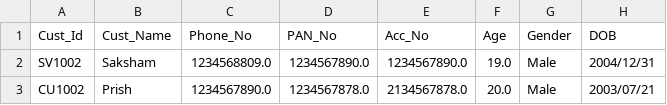
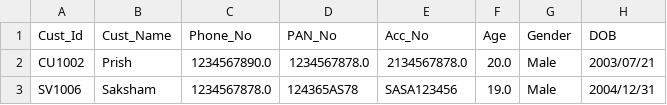
Before and after one commit to SakshamDev2005/Bank-Management-System, a CSV file: Files/Customers/Customers.csv, drawn as a sheet.

```diff
--- a/Files/Customers/Customers.csv
+++ b/Files/Customers/Customers.csv
@@ -1,3 +1,3 @@
 Cust_Id,Cust_Name,Phone_No,PAN_No,Acc_No,Age,Gender,DOB
-SV1002,Saksham,1234568809.0,1234567890.0,1234567890.0,19.0,Male,2004/12/31
 CU1002,Prish,1234567890.0,1234567878.0,2134567878.0,20.0,Male,2003/07/21
+SV1006,Saksham,1234567878.0,124365AS78,SASA123456,19.0,Male,2004/12/31
```
Also changed, not shown: 2 other files.
